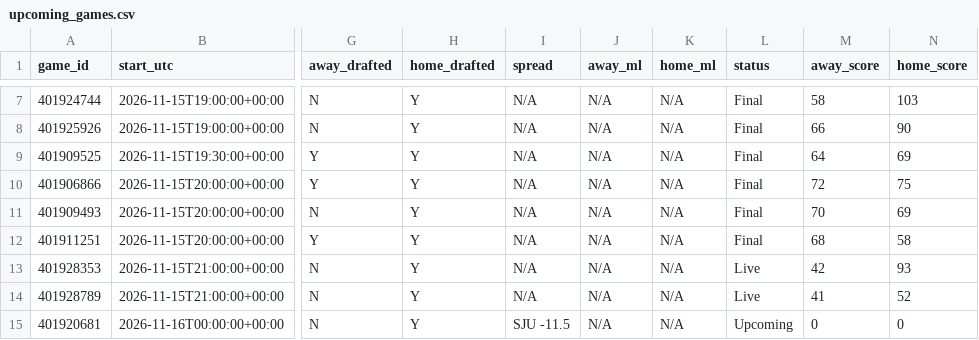
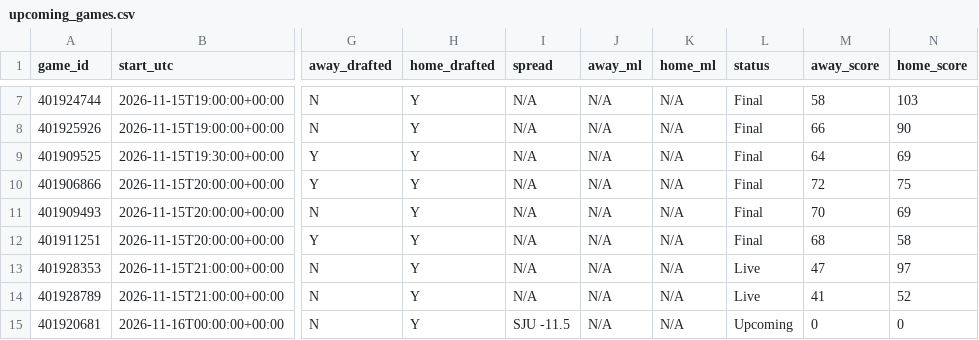
Before and after one commit to tmassa1/cbb-draft-league, a CSV file: data/upcoming_games.csv, drawn as a sheet; only a part is shown, gaps mark what is left out; the diff names each change by its address in the sheet, - before the commit and + after, or states it on an @@ line.

```diff
--- a/data/upcoming_games.csv
+++ b/data/upcoming_games.csv
-M13 (away_score): 42
+M13 (away_score): 47
-N13 (home_score): 93
+N13 (home_score): 97
```
